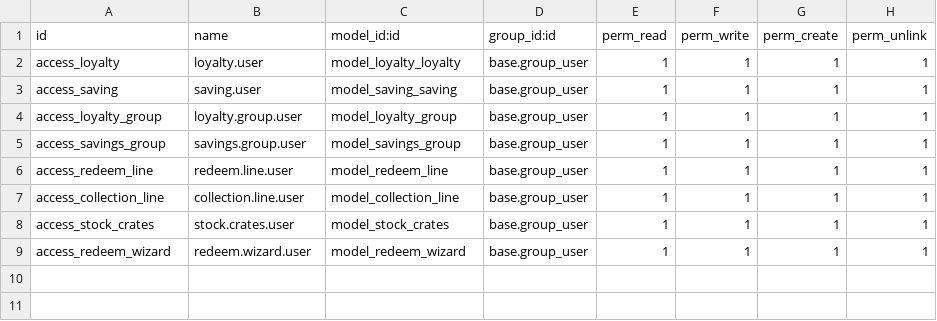
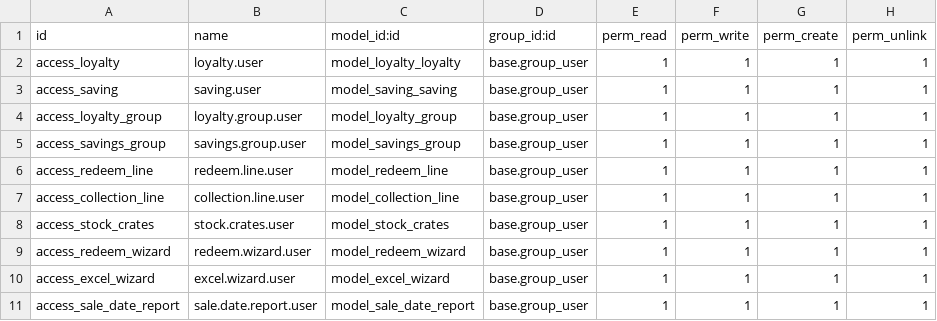
Before and after one commit to The-macharia/odoo-addons, a CSV file: oo_loyalty_savings/security/ir.model.access.csv, drawn as a sheet.

Commit message:
Added sales by date report

```diff
--- a/oo_loyalty_savings/security/ir.model.access.csv
+++ b/oo_loyalty_savings/security/ir.model.access.csv
@@ -9 +9,3 @@ access_stock_crates,stock.crates.user,model_stock_crates,base.group_user,1,1,1,1
 access_redeem_wizard,redeem.wizard.user,model_redeem_wizard,base.group_user,1,1,1,1
+access_excel_wizard,excel.wizard.user,model_excel_wizard,base.group_user,1,1,1,1
+access_sale_date_report,sale.date.report.user,model_sale_date_report,base.group_user,1,1,1,1
```
Also changed, not shown: 6 other files.
